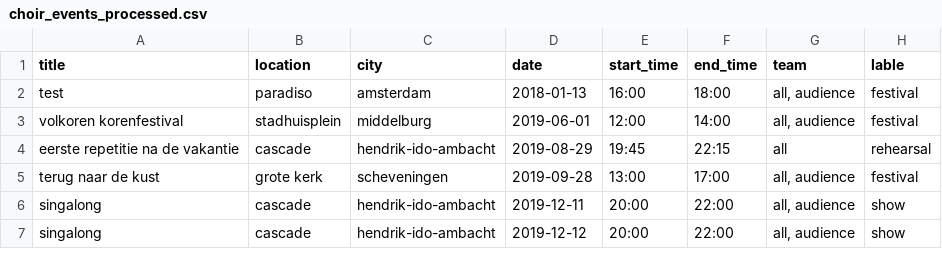
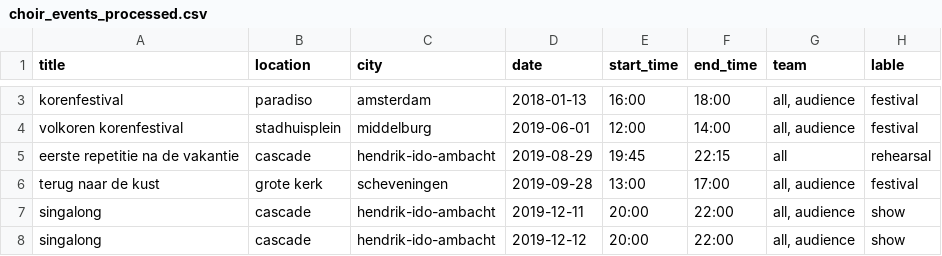
Before and after one commit to LuukFTF/prg08-eindopdracht, a CSV file: docs/data/choir_events_processed.csv, drawn as a sheet; only a part is shown, gaps mark what is left out; the diff covers the shown part only.

Commit message:
data processing

```diff
--- a/docs/data/choir_events_processed.csv
+++ b/docs/data/choir_events_processed.csv
@@ -2,2 +3,2 @@
-"test","paradiso","amsterdam","2018-01-13","16:00","18:00","all, audience","festival"
+"korenfestival","paradiso","amsterdam","2018-01-13","16:00","18:00","all, audience","festival"
 "volkoren korenfestival","stadhuisplein","middelburg","2019-06-01","12:00","14:00","all, audience","festival"
```
Also changed, not shown: 1 added row elsewhere in this file, docs/data/choir_events_raw.csv, 1 other file.
